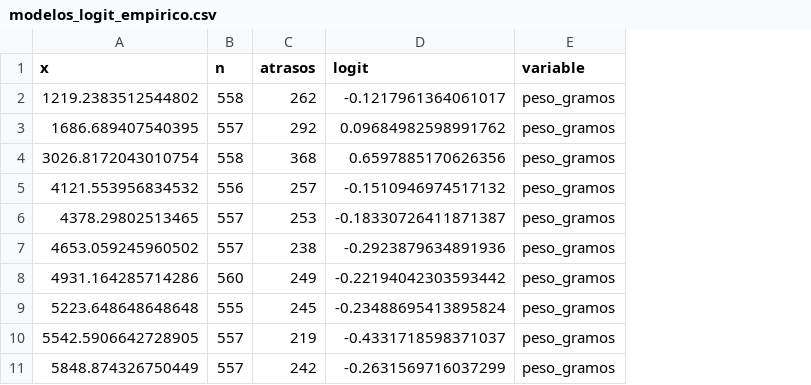
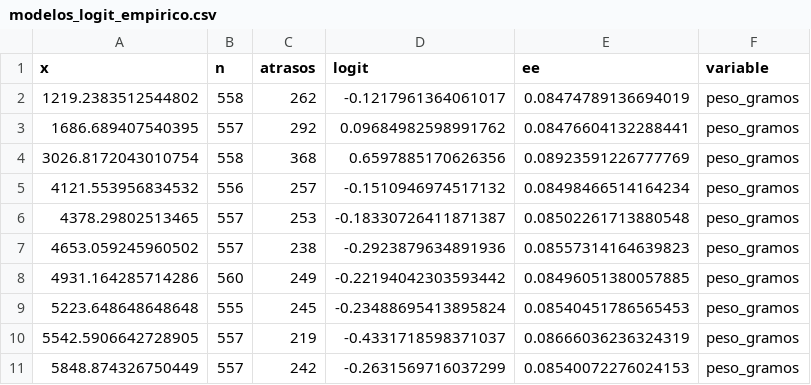
Before and after one commit to joserodriguezc/grupo_1_estadistica_computacional, a CSV file: sumativa_3/outputs/tablas/modelos_logit_empirico.csv, drawn as a sheet; the diff names each change by its address in the sheet, - before the commit and + after, or states it on an @@ line.

Commit message:
style(sumativa3): revisión de las figuras de S3
- 2.1: categorías en español, importancia ordenada (baja, media, alta) y línea del 10 % rotulada.
- 2.2: formato es-CL y ejes sin rótulos superpuestos.
- 3.3 ROC: referencia de F2 (AUC 0,521 y 0,714) en cada panel, AUC en recuadro y leyenda común.
- 3.3 confusión: clases rotuladas, color por proporción de cada fila (escala común) y conteos con %.
- 3.5 logit empírico: deciles con IC frente a la recta ajustada del modelo final.
- 3.5 residuos: se reemplazan los residuos binarios (dos bandas sin información) por residuos
  agrupados con banda, leverage frente a residuo estandarizado (tamaño por Cook) y Cook por envío.
Interpretación del diagnóstico: 7 de 20 grupos fuera de la banda y alertas por leverage.

```diff
--- a/sumativa_3/outputs/tablas/modelos_logit_empirico.csv
+++ b/sumativa_3/outputs/tablas/modelos_logit_empirico.csv
+column E (ee), rows 2-11: 0.08474789136694019 | 0.08476604132288441 | 0.08923591226777769 | 0.08498466514164234 | 0.08502261713880548 | 0.08557314164639823 | 0.08496051380057885 | 0.08540451786565453 | 0.08666036236324319 | 0.08540072276024153
```
Also changed, not shown: 17 other files.
